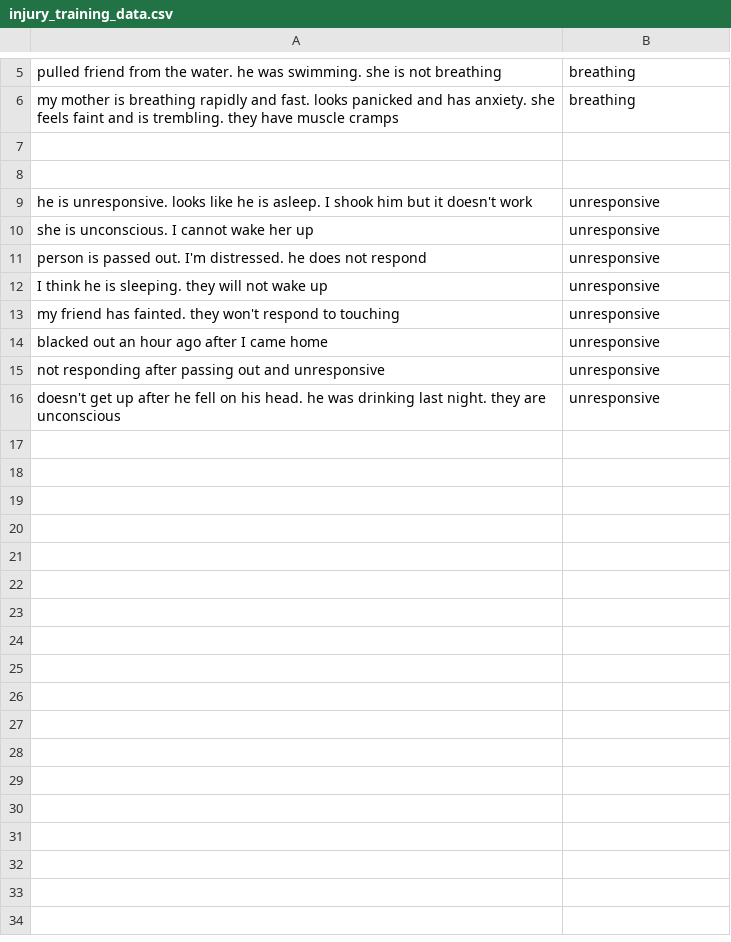
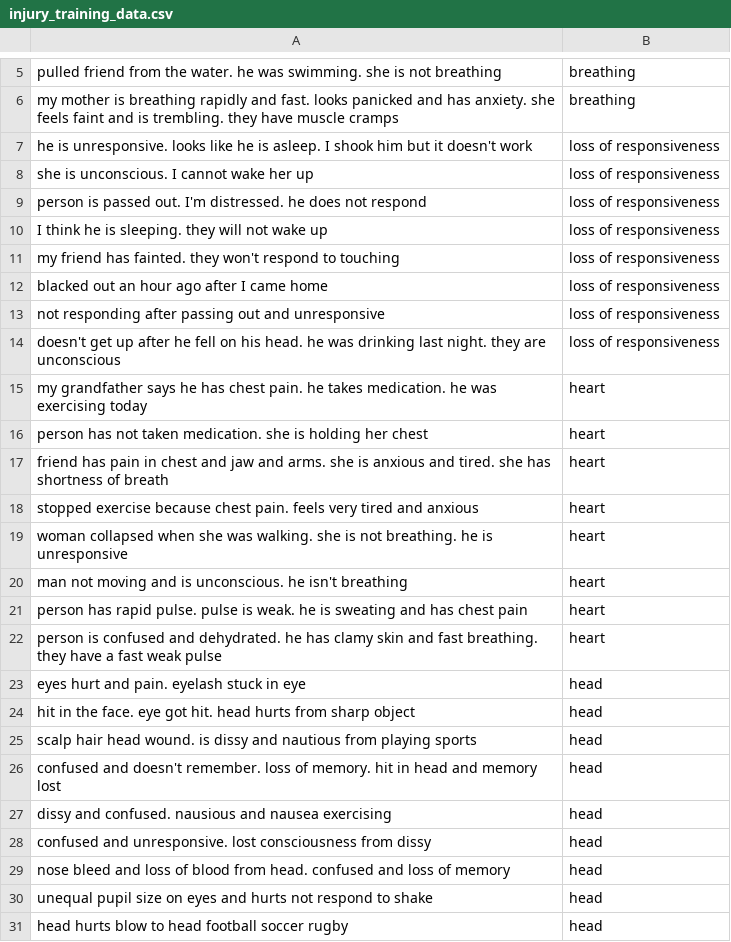
Before and after one commit to cancui/Hack-the-North-2016, a CSV file: injury_training_data.csv, drawn as a sheet; only a part is shown, gaps mark what is left out.

Commit message:
work on language processing, created more training sets

```diff
--- a/injury_training_data.csv
+++ b/injury_training_data.csv
@@ -6,11 +6,26 @@ pulled friend from the water. he was swimming. she is not breathing,breathing
 my mother is breathing rapidly and fast. looks panicked and has anxiety. she feels faint and is trembling. they have muscle cramps,breathing
-
-
-he is unresponsive. looks like he is asleep. I shook him but it doesn't work,unresponsive
-she is unconscious. I cannot wake her up,unresponsive
-person is passed out. I'm distressed. he does not respond,unresponsive
-I think he is sleeping. they will not wake up,unresponsive
-my friend has fainted. they won't respond to touching,unresponsive
-blacked out an hour ago after I came home,unresponsive
-not responding after passing out and unresponsive,unresponsive
-doesn't get up after he fell on his head. he was drinking last night. they are unconscious,unresponsive
+he is unresponsive. looks like he is asleep. I shook him but it doesn't work,loss of responsiveness
+she is unconscious. I cannot wake her up,loss of responsiveness
+person is passed out. I'm distressed. he does not respond,loss of responsiveness
+I think he is sleeping. they will not wake up,loss of responsiveness
+my friend has fainted. they won't respond to touching,loss of responsiveness
+blacked out an hour ago after I came home,loss of responsiveness
+not responding after passing out and unresponsive,loss of responsiveness
+doesn't get up after he fell on his head. he was drinking last night. they are unconscious,loss of responsiveness
+my grandfather says he has chest pain. he takes medication. he was exercising today,heart
+person has not taken medication. she is holding her chest,heart
+friend has pain in chest and jaw and arms. she is anxious and tired. she has shortness of breath,heart
+stopped exercise because chest pain. feels very tired and anxious,heart
+woman collapsed when she was walking. she is not breathing. he is unresponsive,heart
+man not moving and is unconscious. he isn't breathing,heart
+person has rapid pulse. pulse is weak. he is sweating and has chest pain,heart
+person is confused and dehydrated. he has clamy skin and fast breathing. they have a fast weak pulse,heart
+eyes hurt and pain. eyelash stuck in eye,head
+hit in the face. eye got hit. head hurts from sharp object,head
+scalp hair head wound. is dissy and nautious from playing sports,head
+confused and doesn't remember. loss of memory. hit in head and memory lost,head
+dissy and confused. nausious and nausea exercising,head
+confused and unresponsive. lost consciousness from dissy,head
+nose bleed and loss of blood from head. confused and loss of memory,head
+unequal pupil size on eyes and hurts not respond to shake,head
+head hurts blow to head football soccer rugby,head
```
Also changed, not shown: 2 other files.
